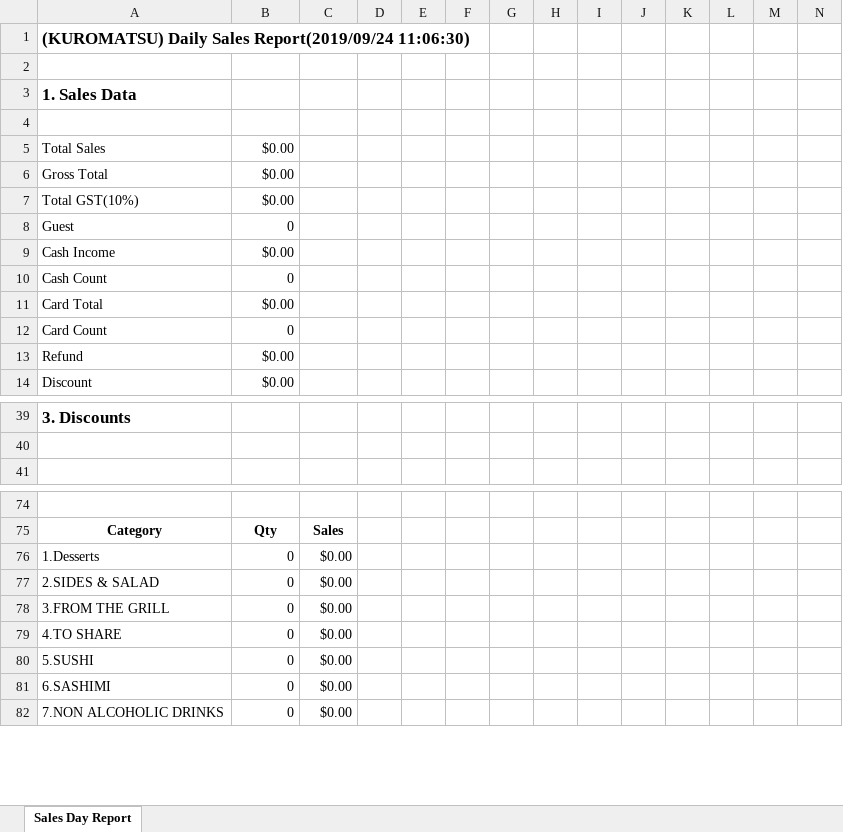
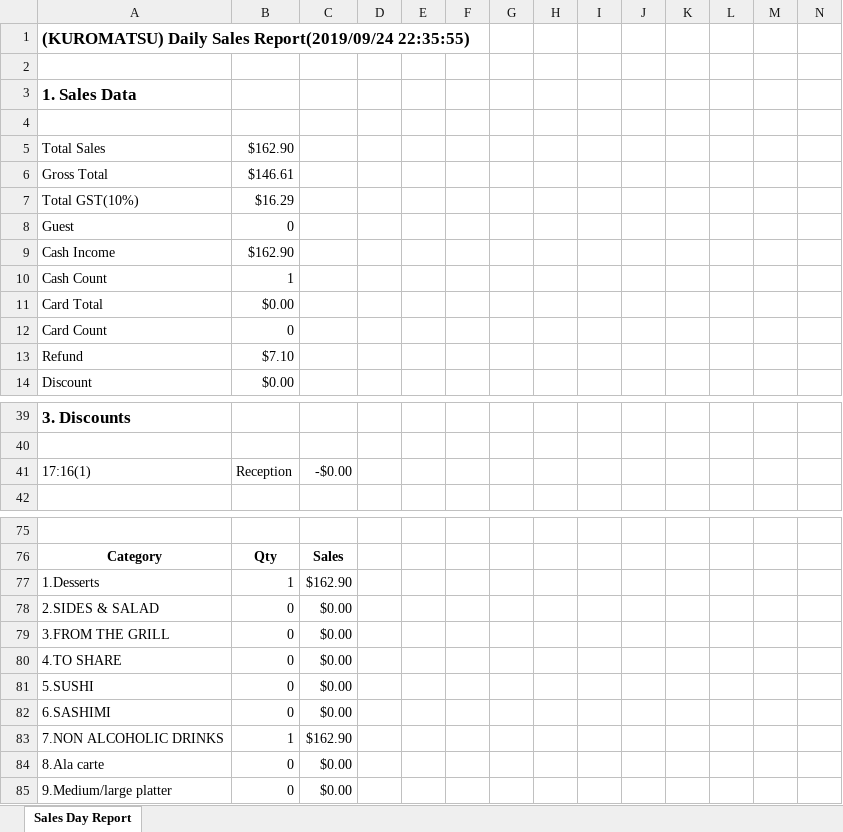
Before and after one commit to hokeryu318/jftweb, an Excel workbook: public/excel/exports/sales_report.xlsx, sheet Sales Day Report, drawn as a sheet; only a part is shown, gaps mark what is left out; values as stored, in another font and other column widths than the file's, no borders; removed rows and columns are numbered as before the commit, all else as after; rows hold the shown columns only; the diff covers the shown part only; the diff names each change by its address in the sheet, - before the commit and + after, or states it on an @@ line.

```diff
--- a/public/excel/exports/sales_report.xlsx (sheet Sales Day Report)
+++ b/public/excel/exports/sales_report.xlsx (sheet Sales Day Report)
@@ column A renumbered between rows 1 and 132 @@
-B5: $0.00
+B5: $162.90
-B6: $0.00
+B6: $146.61
+row 7: Total GST(10%) | $16.29
@@ row 10 moved to row 8: Guest @@
+row 9: Cash Income | $162.90
+row 10: Cash Count | 1
-B13: $0.00
+B13: $7.10
-row 11: Card Total | $0.00
-row 12: Card Count | 0
-row 13: Refund | $0.00
+row 41: 17:16(1) | Reception | -$0.00
+row 77: 1.Desserts | 1 | $162.90
+row 83: 7.NON ALCOHOLIC DRINKS | 1 | $162.90
```
Also changed, not shown: 11 added rows and 9 removed rows elsewhere in this sheet, 2 other files.
